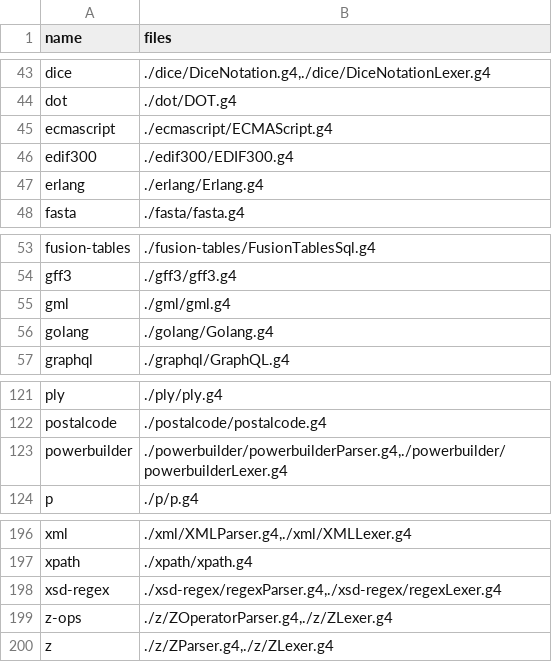
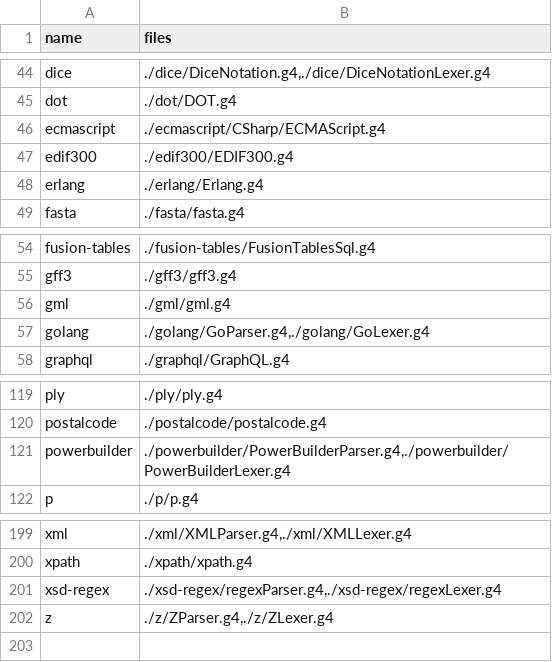
Before and after one commit to isu-ese/arc-mlp, a CSV file: data/normalize/grammars.csv, drawn as a sheet; only a part is shown, gaps mark what is left out; the diff covers the shown part only.

```diff
--- a/data/normalize/grammars.csv
+++ b/data/normalize/grammars.csv
@@ -45 +46 @@ dot,./dot/DOT.g4
-ecmascript,./ecmascript/ECMAScript.g4
+ecmascript,"./ecmascript/CSharp/ECMAScript.g4"
@@ -56 +57 @@ gml,./gml/gml.g4
-golang,./golang/Golang.g4
+golang,"./golang/GoParser.g4,./golang/GoLexer.g4"
@@ -123 +121 @@ postalcode,./postalcode/postalcode.g4
-powerbuilder,"./powerbuilder/powerbuilderParser.g4,./powerbuilder/powerbuilderLexer.g4"
+powerbuilder,"./powerbuilder/PowerBuilderParser.g4,./powerbuilder/PowerBuilderLexer.g4"
@@ -198,3 +201,2 @@ xpath,./xpath/xpath.g4
 xsd-regex,"./xsd-regex/regexParser.g4,./xsd-regex/regexLexer.g4"
-z-ops,"./z/ZOperatorParser.g4,./z/ZLexer.g4"
 z,"./z/ZParser.g4,./z/ZLexer.g4"
```
Also changed, not shown: 9 added rows, 6 removed rows and 9 edited cells elsewhere in this file, 16 other files.
